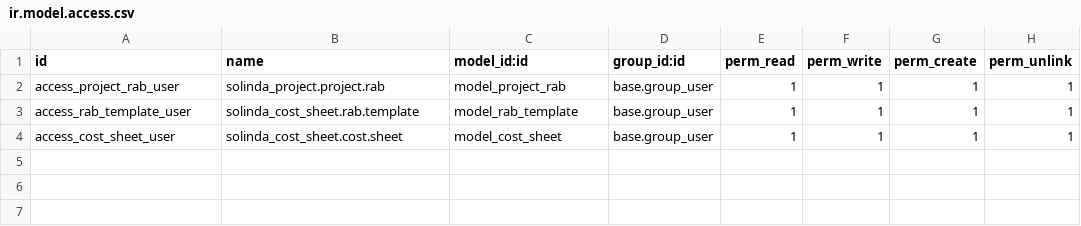
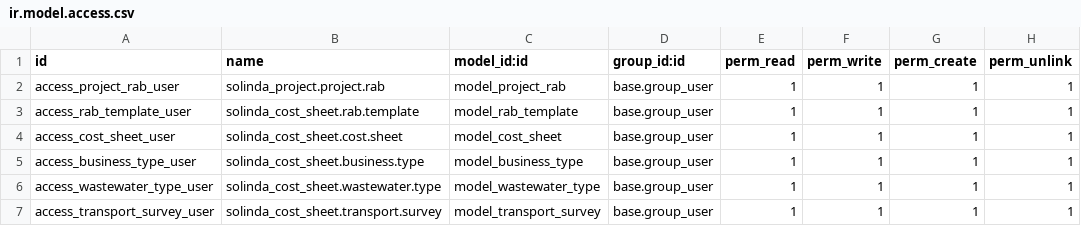
Before and after one commit to SOLINDA-CLOUD/Solinda_GLS_Prototype01, a CSV file: solinda_cost_sheet/security/ir.model.access.csv, drawn as a sheet.

```diff
--- a/solinda_cost_sheet/security/ir.model.access.csv
+++ b/solinda_cost_sheet/security/ir.model.access.csv
@@ -4 +4,4 @@ access_rab_template_user,solinda_cost_sheet.rab.template,model_rab_template,base
 access_cost_sheet_user,solinda_cost_sheet.cost.sheet,model_cost_sheet,base.group_user,1,1,1,1
+access_business_type_user,solinda_cost_sheet.business.type,model_business_type,base.group_user,1,1,1,1
+access_wastewater_type_user,solinda_cost_sheet.wastewater.type,model_wastewater_type,base.group_user,1,1,1,1
+access_transport_survey_user,solinda_cost_sheet.transport.survey,model_transport_survey,base.group_user,1,1,1,1
```
Also changed, not shown: 5 other files.
